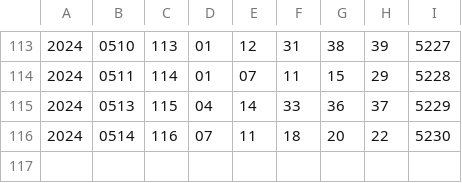
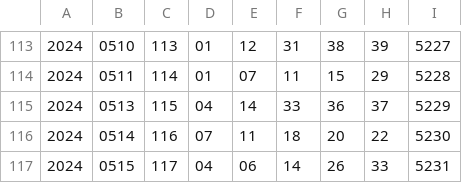
Before and after one commit to takmatsumoto1226/takmatsumoto, a CSV file: data/csv/39-year/39-2024.csv, drawn as a sheet; only a part is shown, gaps mark what is left out; the diff names each change by its address in the sheet, - before the commit and + after, or states it on an @@ line.

```diff
--- a/data/csv/39-year/39-2024.csv
+++ b/data/csv/39-year/39-2024.csv
+row 117: 2024 | 0515 | 117 | 04 | 06 | 14 | 26 | 33 | 5231
```
Also changed, not shown: data/csv/4-star/2024.csv, 4 other files.
